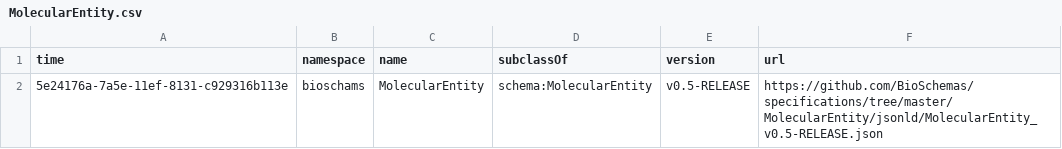
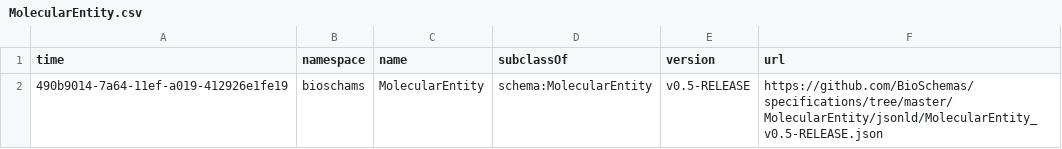
Before and after one commit to zbmed-semtec/bioschemas-dde, a CSV file: latest-updated-profiles/MolecularEntity.csv, drawn as a sheet.

Commit message:
Updating Profile

```diff
--- a/latest-updated-profiles/MolecularEntity.csv
+++ b/latest-updated-profiles/MolecularEntity.csv
@@ -1,2 +1,2 @@
 time,namespace,name,subclassOf,version,url
-5e24176a-7a5e-11ef-8131-c929316b113e,bioschams,MolecularEntity,schema:MolecularEntity,v0.5-RELEASE,https://github.com/BioSchemas/specifications/tree/master/MolecularEntity/jsonld/MolecularEntity_v0.5-RELEASE.json
+490b9014-7a64-11ef-a019-412926e1fe19,bioschams,MolecularEntity,schema:MolecularEntity,v0.5-RELEASE,https://github.com/BioSchemas/specifications/tree/master/MolecularEntity/jsonld/MolecularEntity_v0.5-RELEASE.json
```
